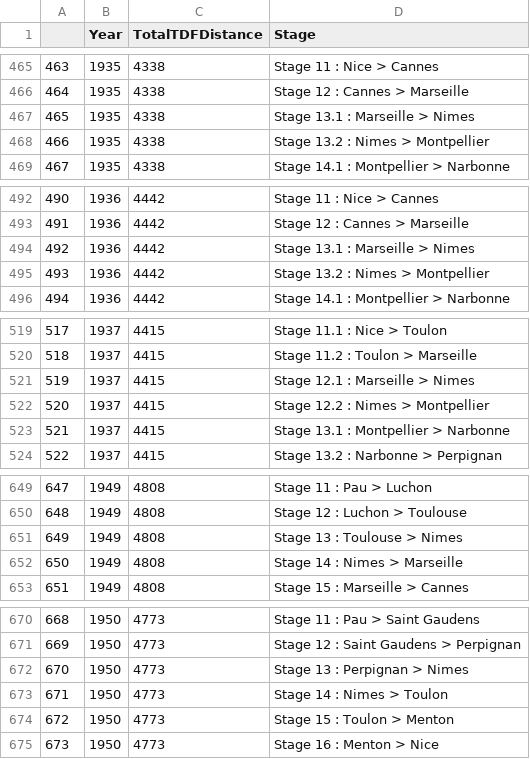
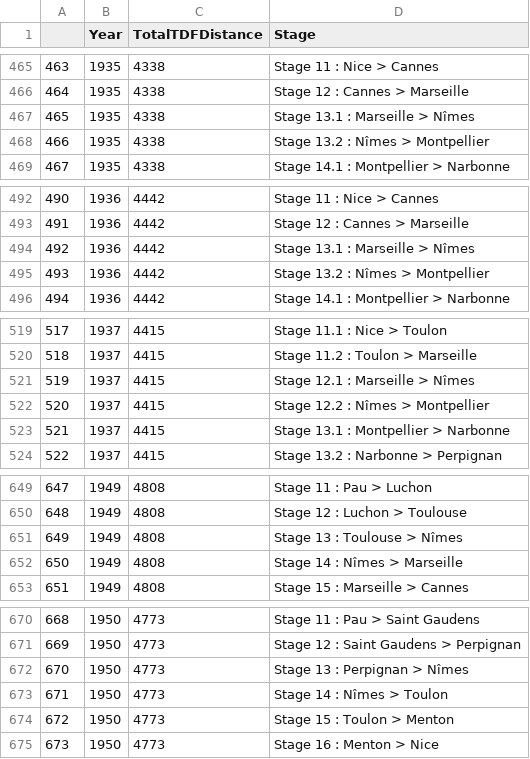
Before and after one commit to thomascamminady/LeTourDataSet, a CSV file: data/TDF_Stages_History.csv, drawn as a sheet; only a part is shown, gaps mark what is left out; the diff covers the shown part only.

```diff
--- a/data/TDF_Stages_History.csv
+++ b/data/TDF_Stages_History.csv
@@ -466,4 +466,4 @@
 464,1935,4338,Stage 12 : Cannes > Marseille
-465,1935,4338,Stage 13.1 : Marseille > Nimes
-466,1935,4338,Stage 13.2 : Nimes > Montpellier
+465,1935,4338,Stage 13.1 : Marseille > Nîmes
+466,1935,4338,Stage 13.2 : Nîmes > Montpellier
 467,1935,4338,Stage 14.1 : Montpellier > Narbonne
@@ -493,4 +493,4 @@
 491,1936,4442,Stage 12 : Cannes > Marseille
-492,1936,4442,Stage 13.1 : Marseille > Nimes
-493,1936,4442,Stage 13.2 : Nimes > Montpellier
+492,1936,4442,Stage 13.1 : Marseille > Nîmes
+493,1936,4442,Stage 13.2 : Nîmes > Montpellier
 494,1936,4442,Stage 14.1 : Montpellier > Narbonne
@@ -520,4 +520,4 @@
 518,1937,4415,Stage 11.2 : Toulon > Marseille
-519,1937,4415,Stage 12.1 : Marseille > Nimes
-520,1937,4415,Stage 12.2 : Nimes > Montpellier
+519,1937,4415,Stage 12.1 : Marseille > Nîmes
+520,1937,4415,Stage 12.2 : Nîmes > Montpellier
 521,1937,4415,Stage 13.1 : Montpellier > Narbonne
@@ -650,4 +650,4 @@
 648,1949,4808,Stage 12 : Luchon > Toulouse
-649,1949,4808,Stage 13 : Toulouse > Nimes
-650,1949,4808,Stage 14 : Nimes > Marseille
+649,1949,4808,Stage 13 : Toulouse > Nîmes
+650,1949,4808,Stage 14 : Nîmes > Marseille
 651,1949,4808,Stage 15 : Marseille > Cannes
@@ -671,4 +671,4 @@
 669,1950,4773,Stage 12 : Saint Gaudens > Perpignan
-670,1950,4773,Stage 13 : Perpignan > Nimes
-671,1950,4773,Stage 14 : Nimes > Toulon
+670,1950,4773,Stage 13 : Perpignan > Nîmes
+671,1950,4773,Stage 14 : Nîmes > Toulon
 672,1950,4773,Stage 15 : Toulon > Menton
```
Also changed, not shown: 21 added rows and 23 edited cells elsewhere in this file, data/TDFF_Riders_History.csv, 3 other files.
